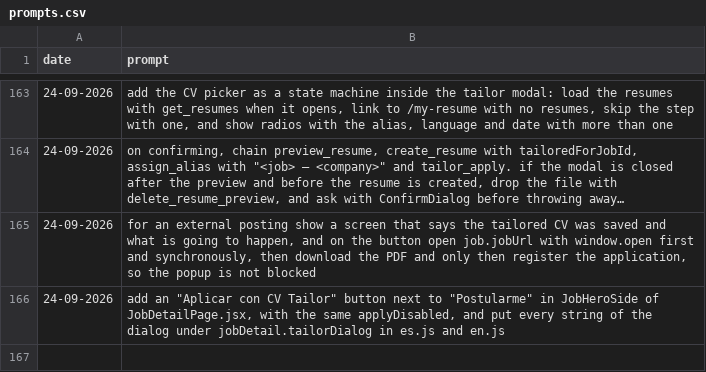
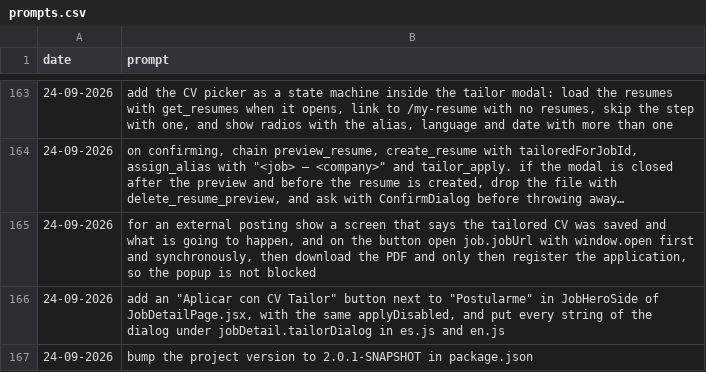
Before and after one commit to MatLock/UdeSA-lynq, a CSV file: lynq-app-frontend/prompt-documentation/prompts.csv, drawn as a sheet; only a part is shown, gaps mark what is left out; long unchanged cells end in …; the diff names each change by its address in the sheet, - before the commit and + after, or states it on an @@ line.

Commit message:
[lynq]: bump to version 2.0.1-SNAPSHOT

```diff
--- a/lynq-app-frontend/prompt-documentation/prompts.csv
+++ b/lynq-app-frontend/prompt-documentation/prompts.csv
+row 167: 24-09-2026 | bump the project version to 2.0.1-SNAPSHOT in package.json
```
Also changed, not shown: 1 other file.
